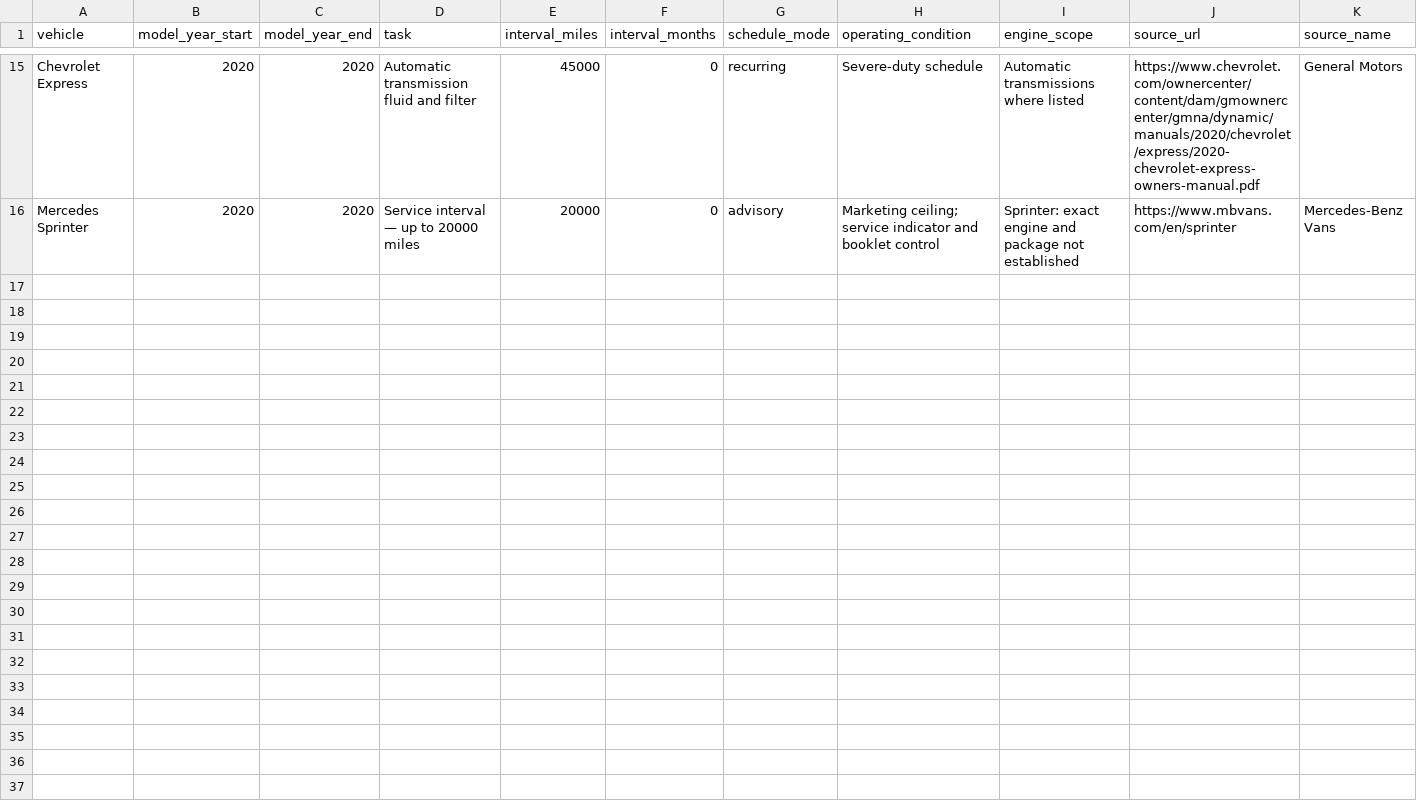
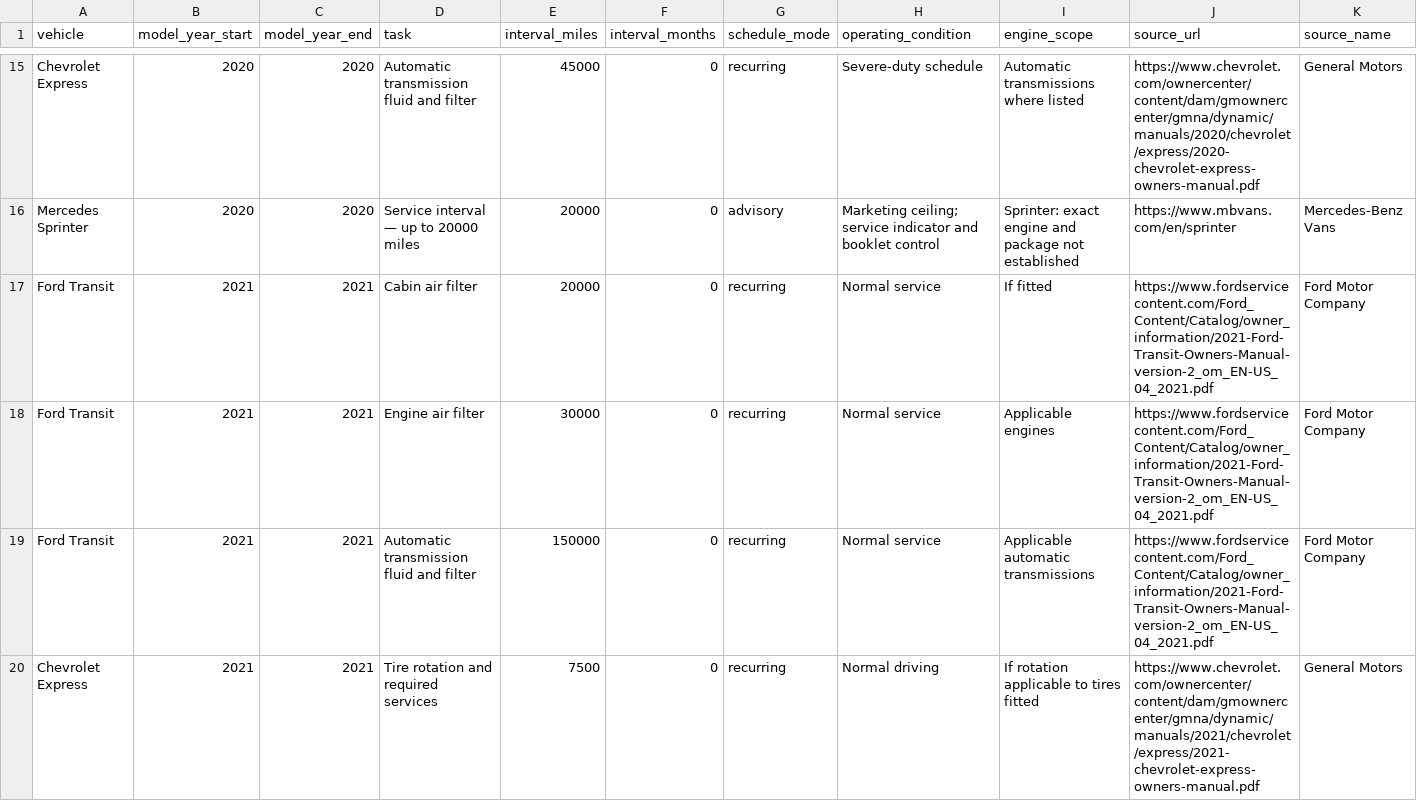
Before and after one commit to vmtl/fleetiq, a CSV file: data/maintenance_schedules.csv, drawn as a sheet; only a part is shown, gaps mark what is left out; rows hold the shown columns only; the diff covers the shown part only; the diff names each change by its address in the sheet, - before the commit and + after, or states it on an @@ line.

Commit message:
Expand sourced manufacturer maintenance coverage for 2021 Transit and Express

```diff
--- a/data/maintenance_schedules.csv
+++ b/data/maintenance_schedules.csv
+row 17: Ford Transit | 2021 | 2021 | Cabin air filter | 20000 | 0 | recurring | Normal service | If fitted | https://www.fordservicecontent.com/Ford_Content/Catalog/owner_information/2021-Ford-Transit-Owners-Manual-version-2_om_EN-US_04_2021.pdf | Ford Motor Company
+row 18: Ford Transit | 2021 | 2021 | Engine air filter | 30000 | 0 | recurring | Normal service | Applicable engines | https://www.fordservicecontent.com/Ford_Content/Catalog/owner_information/2021-Ford-Transit-Owners-Manual-version-2_om_EN-US_04_2021.pdf | Ford Motor Company
+row 19: Ford Transit | 2021 | 2021 | Automatic transmission fluid and filter | 150000 | 0 | recurring | Normal service | Applicable automatic transmissions | https://www.fordservicecontent.com/Ford_Content/Catalog/owner_information/2021-Ford-Transit-Owners-Manual-version-2_om_EN-US_04_2021.pdf | Ford Motor Company
+row 20: Chevrolet Express | 2021 | 2021 | Tire rotation and required services | 7500 | 0 | recurring | Normal driving | If rotation applicable to tires fitted | https://www.chevrolet.com/ownercenter/content/dam/gmownercenter/gmna/dynamic/manuals/2021/chevrolet/express/2021-chevrolet-express-owners-manual.pdf | General Motors
```
Also changed, not shown: 3 added rows elsewhere in this file.
